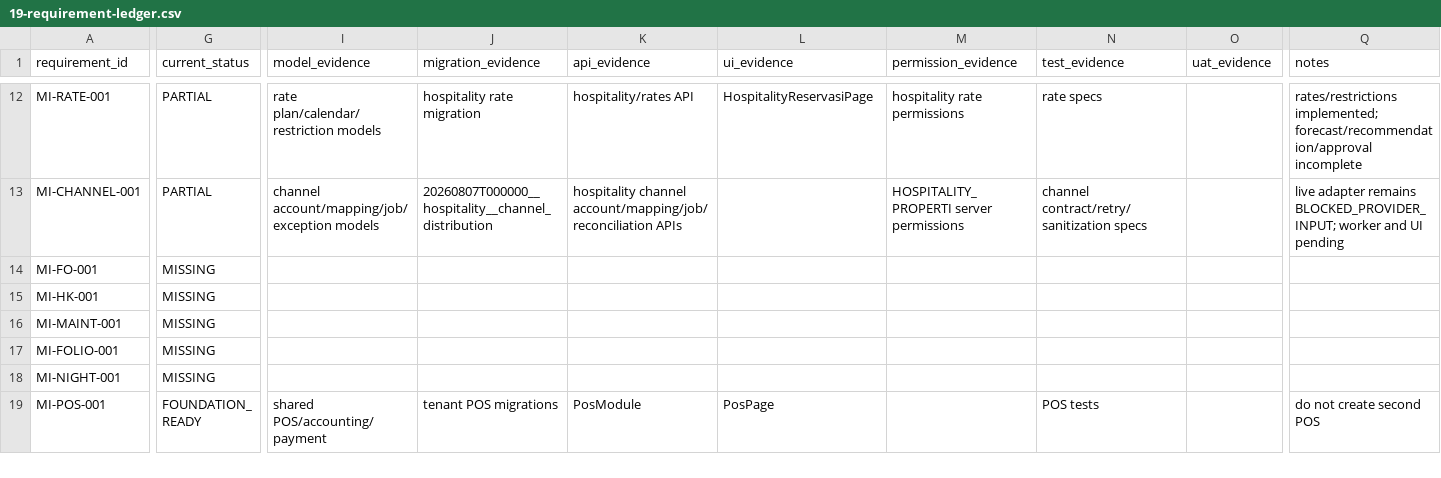
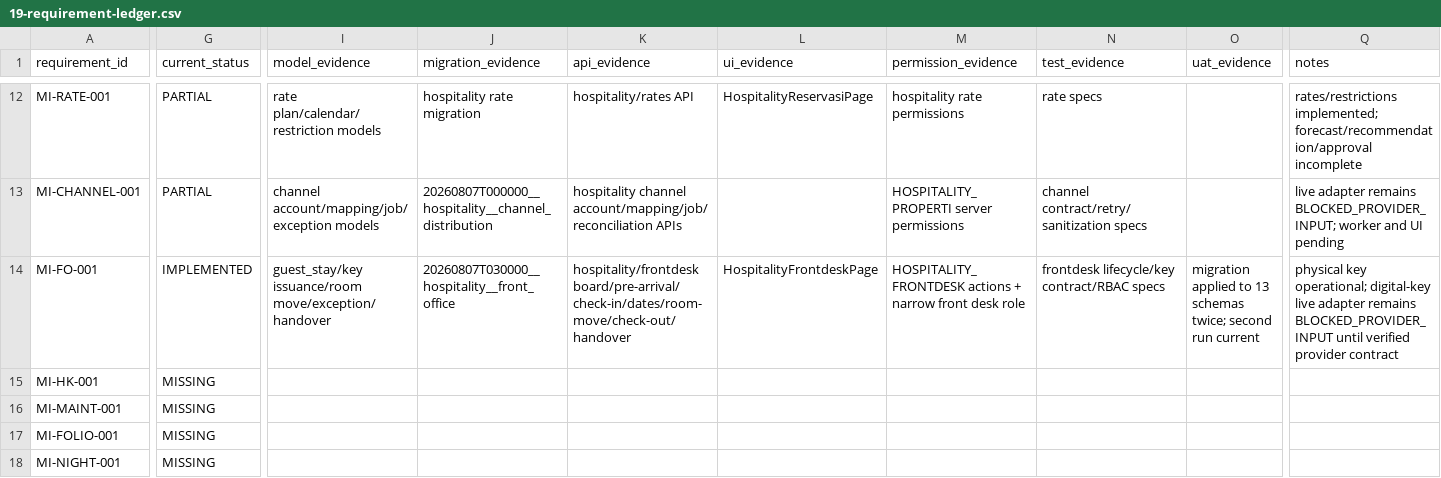
Before and after one commit to Zishof/eBisnis, a CSV file: docs/mitrainap/19-requirement-ledger.csv, drawn as a sheet; only a part is shown, gaps mark what is left out; the shorter side is filled out with more unchanged rows; the diff names each change by its address in the sheet, - before the commit and + after, or states it on an @@ line.

Commit message:
feat(hospitality-frontdesk): add guest stay and front-office operations

```diff
--- a/docs/mitrainap/19-requirement-ledger.csv
+++ b/docs/mitrainap/19-requirement-ledger.csv
-G14 (current_status): MISSING
+G14 (current_status): IMPLEMENTED
-I14 (model_evidence): (empty)
+I14 (model_evidence): guest_stay/key issuance/room move/exception/handover
-J14 (migration_evidence): (empty)
+J14 (migration_evidence): 20260807T030000__hospitality__front_office
-K14 (api_evidence): (empty)
+K14 (api_evidence): hospitality/frontdesk board/pre-arrival/check-in/dates/room-move/check-out/handover
-L14 (ui_evidence): (empty)
+L14 (ui_evidence): HospitalityFrontdeskPage
-M14 (permission_evidence): (empty)
+M14 (permission_evidence): HOSPITALITY_FRONTDESK actions + narrow front desk role
-N14 (test_evidence): (empty)
+N14 (test_evidence): frontdesk lifecycle/key contract/RBAC specs
-O14 (uat_evidence): (empty)
+O14 (uat_evidence): migration applied to 13 schemas twice; second run current
-Q14 (notes): (empty)
+Q14 (notes): physical key operational; digital-key live adapter remains BLOCKED_PROVIDER_INPUT until verified provider contract
```
Also changed, not shown: 12 other files.
